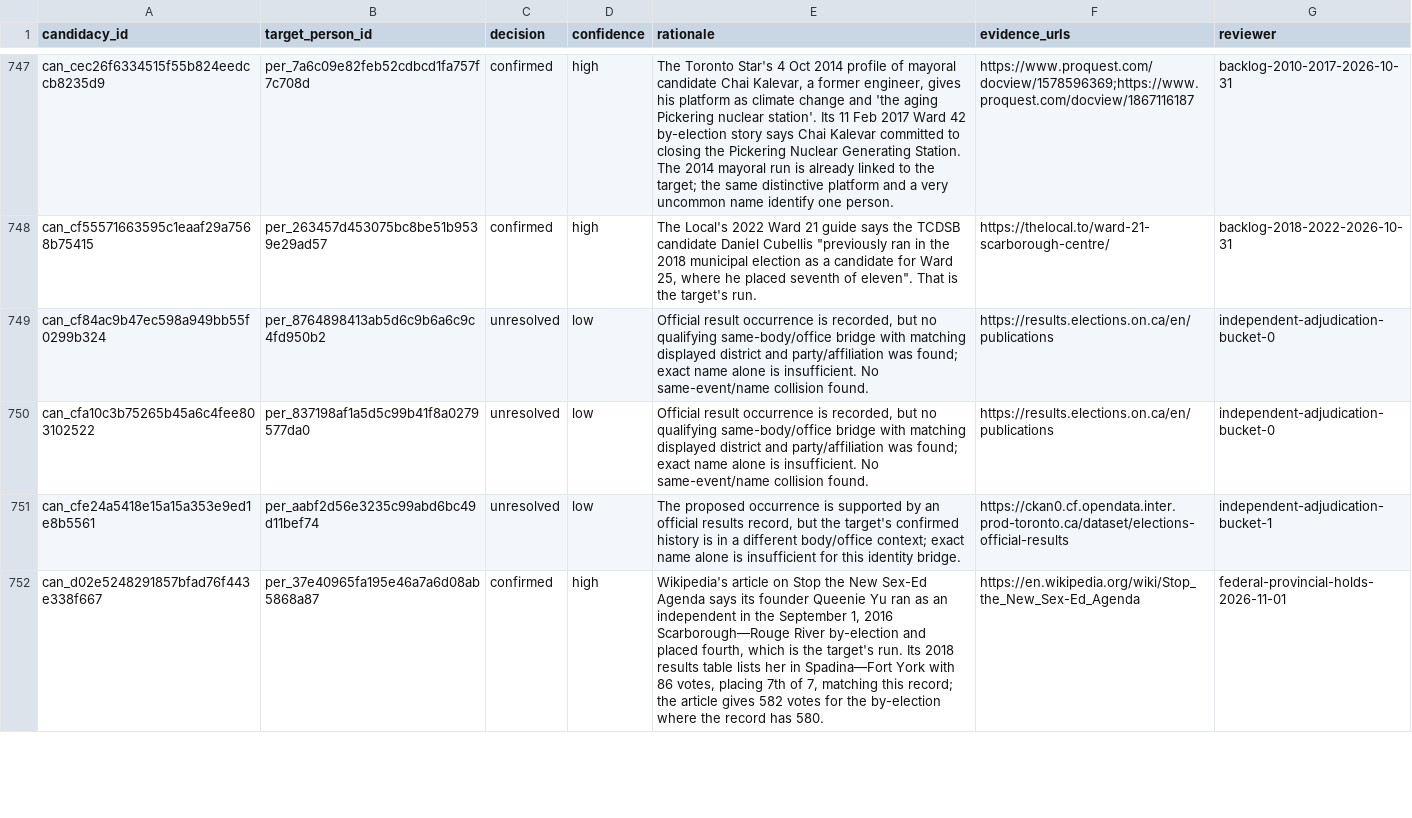
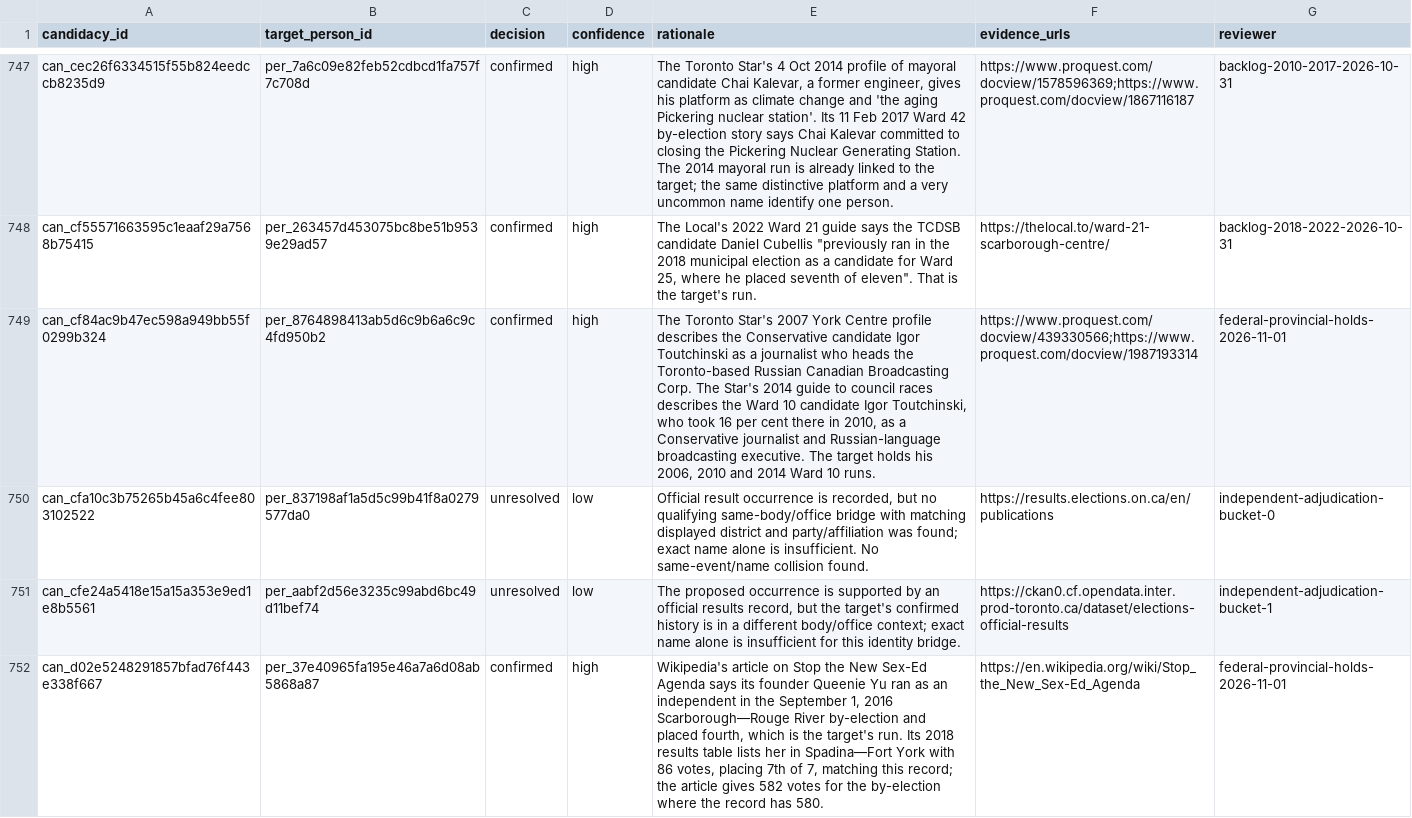
Before and after one commit to alexwolson/toronto-election-results, a CSV file: data/reference/identity_review_dispositions.csv, drawn as a sheet; only a part is shown, gaps mark what is left out; the diff names each change by its address in the sheet, - before the commit and + after, or states it on an @@ line.

```diff
--- a/data/reference/identity_review_dispositions.csv
+++ b/data/reference/identity_review_dispositions.csv
-C749 (decision): unresolved
+C749 (decision): confirmed
-D749 (confidence): low
+D749 (confidence): high
-E749 (rationale): Official result occurrence is recorded, but no qualifying same-body/office bridge with matching displayed district and party/affiliation was found; exact name alone is insufficient. No same-event/name collision found.
+E749 (rationale): The Toronto Star's 2007 York Centre profile describes the Conservative candidate Igor Toutchinski as a journalist who heads the Toronto-based Russian Canadian Broadcasting Corp. The Star's 2014 guide to council races describes the Ward 10 candidate Igor Toutchinski, who took 16 per cent there in 2010, as a Conservative journalist and Russian-language broadcasting executive. The target holds his 2006, 2010 and 2014 Ward 10 runs.
-F749 (evidence_urls): https://results.elections.on.ca/en/publications
+F749 (evidence_urls): https://www.proquest.com/docview/439330566;https://www.proquest.com/docview/1987193314
-G749 (reviewer): independent-adjudication-bucket-0
+G749 (reviewer): federal-provincial-holds-2026-11-01
```
Also changed, not shown: 8 other files.
